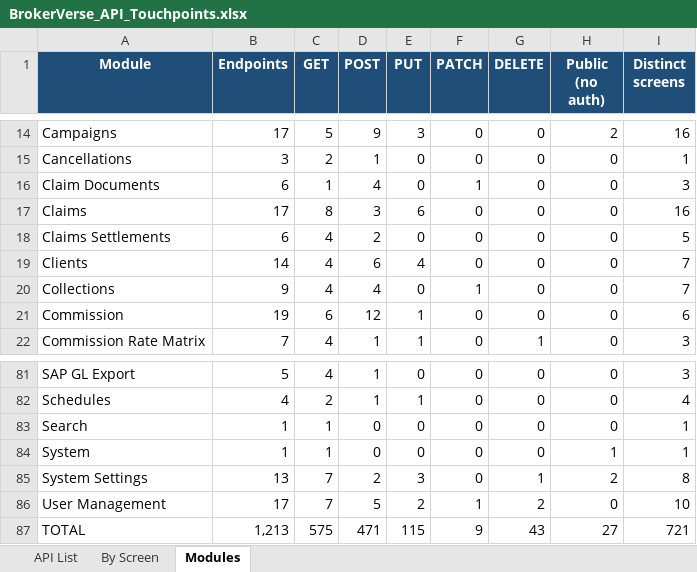
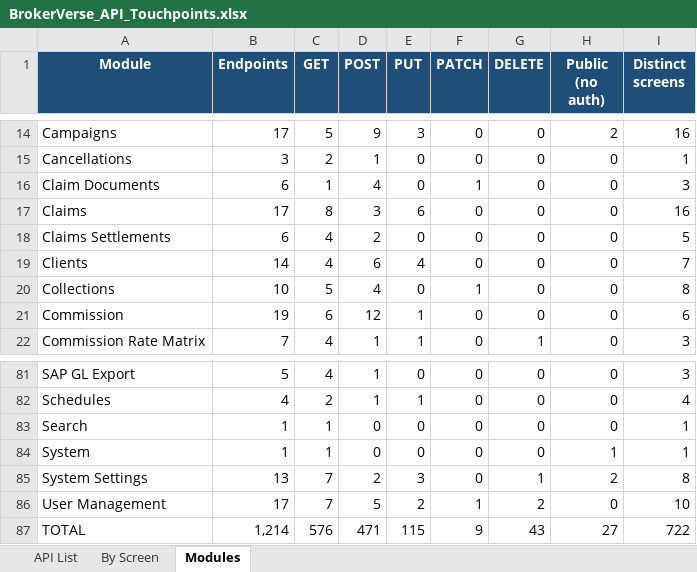
Before and after one commit to IortaTexhNXT-DEV/BDOI-OOTB, an Excel workbook: backend/docs/api/BrokerVerse_API_Touchpoints.xlsx, sheet Modules, drawn as a sheet; only a part is shown, gaps mark what is left out; values as stored, in another font and other column widths than the file's, no borders; the diff names each change by its address in the sheet, - before the commit and + after, or states it on an @@ line.

```diff
--- a/backend/docs/api/BrokerVerse_API_Touchpoints.xlsx (sheet Modules)
+++ b/backend/docs/api/BrokerVerse_API_Touchpoints.xlsx (sheet Modules)
-B20 (Endpoints): 9
+B20 (Endpoints): 10
-C20 (GET): 4
+C20 (GET): 5
-I20 (Distinct screens): 7
+I20 (Distinct screens): 8
-B87 (Endpoints): 1,213
+B87 (Endpoints): 1,214
-C87 (GET): 575
+C87 (GET): 576
-I87 (Distinct screens): 721
+I87 (Distinct screens): 722
```
Also changed, not shown: sheet By Screen, sheet API List, 25 other files.
